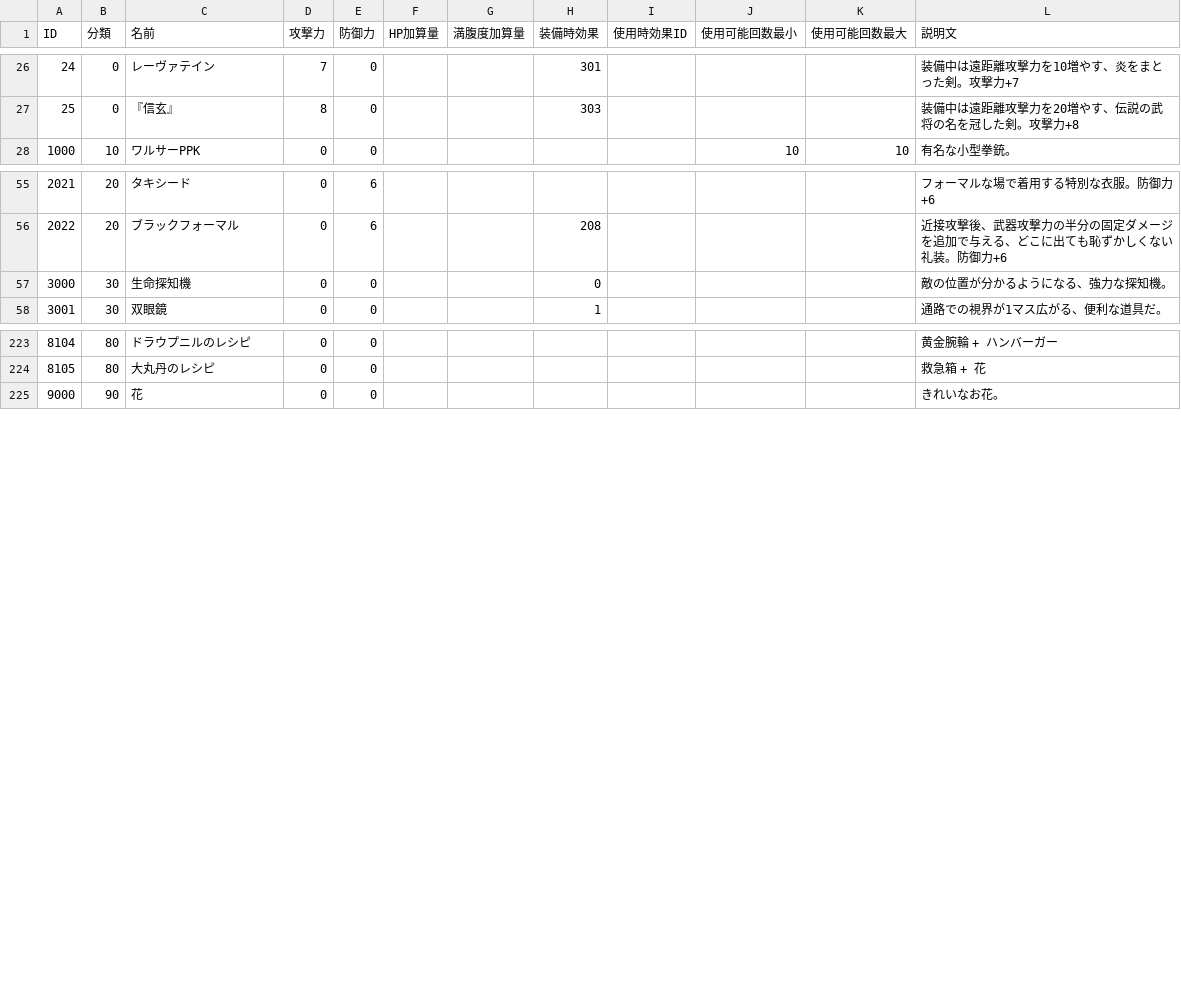
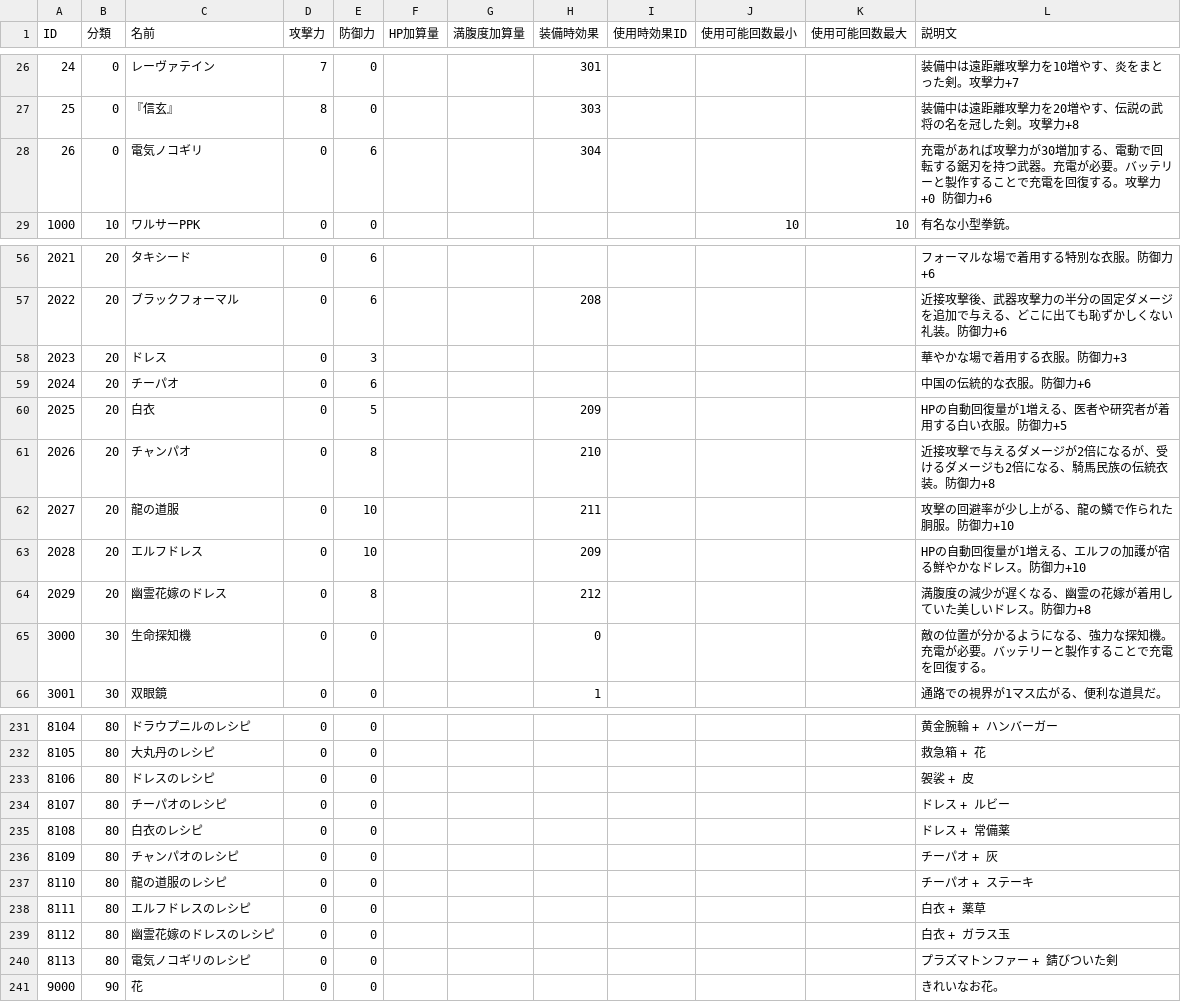
Before and after one commit to Aliostro/lumia-underground-labyrinth, a CSV file: assets/data/item.csv, drawn as a sheet; only a part is shown, gaps mark what is left out.

```diff
--- a/assets/data/item.csv
+++ b/assets/data/item.csv
@@ -27,2 +27,3 @@
 "25", "0", "『信玄』", "8", "0", "", "", "303", "", "", "", "装備中は遠距離攻撃力を20増やす、伝説の武将の名を冠した剣。攻撃力+8"
+"26", "0", "電気ノコギリ", "0", "6", "", "", "304", "", "", "", "充電があれば攻撃力が30増加する、電動で回転する鋸刃を持つ武器。充電が必要。バッテリーと製作することで充電を回復する。攻撃力+0 防御力+6"
 "1000", "10", "ワルサーPPK", "0", "0", "", "", "", "", "10", "10", "有名な小型拳銃。"
@@ -56,3 +57,10 @@
 "2022", "20", "ブラックフォーマル", "0", "6", "", "", "208", "", "", "", "近接攻撃後、武器攻撃力の半分の固定ダメージを追加で与える、どこに出ても恥ずかしくない礼装。防御力+6"
-"3000", "30", "生命探知機", "0", "0", "", "", "0", "", "", "", "敵の位置が分かるようになる、強力な探知機。"
+"2023", "20", "ドレス", "0", "3", "", "", "", "", "", "", "華やかな場で着用する衣服。防御力+3"
+"2024", "20", "チーパオ", "0", "6", "", "", "", "", "", "", "中国の伝統的な衣服。防御力+6"
+"2025", "20", "白衣", "0", "5", "", "", "209", "", "", "", "HPの自動回復量が1増える、医者や研究者が着用する白い衣服。防御力+5"
+"2026", "20", "チャンパオ", "0", "8", "", "", "210", "", "", "", "近接攻撃で与えるダメージが2倍になるが、受けるダメージも2倍になる、騎馬民族の伝統衣装。防御力+8"
+"2027", "20", "龍の道服", "0", "10", "", "", "211", "", "", "", "攻撃の回避率が少し上がる、龍の鱗で作られた胴服。防御力+10"
+"2028", "20", "エルフドレス", "0", "10", "", "", "209", "", "", "", "HPの自動回復量が1増える、エルフの加護が宿る鮮やかなドレス。防御力+10"
+"2029", "20", "幽霊花嫁のドレス", "0", "8", "", "", "212", "", "", "", "満腹度の減少が遅くなる、幽霊の花嫁が着用していた美しいドレス。防御力+8"
+"3000", "30", "生命探知機", "0", "0", "", "", "0", "", "", "", "敵の位置が分かるようになる、強力な探知機。充電が必要。バッテリーと製作することで充電を回復する。"
 "3001", "30", "双眼鏡", "0", "0", "", "", "1", "", "", "", "通路での視界が1マス広がる、便利な道具だ。"
@@ -224,2 +232,10 @@
 "8105", "80", "大丸丹のレシピ", "0", "0", "", "", "", "", "", "", "救急箱 + 花"
+"8106", "80", "ドレスのレシピ", "0", "0", "", "", "", "", "", "", "袈裟 + 皮"
+"8107", "80", "チーパオのレシピ", "0", "0", "", "", "", "", "", "", "ドレス + ルビー"
+"8108", "80", "白衣のレシピ", "0", "0", "", "", "", "", "", "", "ドレス + 常備薬"
+"8109", "80", "チャンパオのレシピ", "0", "0", "", "", "", "", "", "", "チーパオ + 灰"
+"8110", "80", "龍の道服のレシピ", "0", "0", "", "", "", "", "", "", "チーパオ + ステーキ"
+"8111", "80", "エルフドレスのレシピ", "0", "0", "", "", "", "", "", "", "白衣 + 薬草"
+"8112", "80", "幽霊花嫁のドレスのレシピ", "0", "0", "", "", "", "", "", "", "白衣 + ガラス玉"
+"8113", "80", "電気ノコギリのレシピ", "0", "0", "", "", "", "", "", "", "プラズマトンファー + 錆びついた剣"
 "9000", "90", "花", "0", "0", "", "", "", "", "", "", "きれいなお花。"
```
Also changed, not shown: assets/data/craft.csv, assets/data/item-equip-eff.csv, 10 other files.
